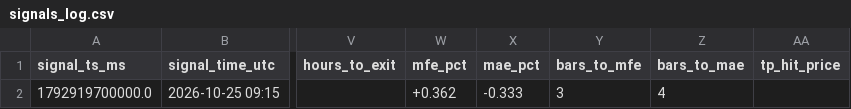
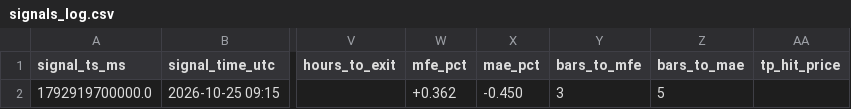
Before and after one commit to yasirhabib01399/bitget-scanner, a CSV file: signals_log.csv, drawn as a sheet; only a part is shown, gaps mark what is left out; the diff names each change by its address in the sheet, - before the commit and + after, or states it on an @@ line.

Commit message:
Update signals_log.csv [skip ci]

```diff
--- a/signals_log.csv
+++ b/signals_log.csv
-X2 (mae_pct): -0.333
+X2 (mae_pct): -0.450
-Z2 (bars_to_mae): 4
+Z2 (bars_to_mae): 5
```
